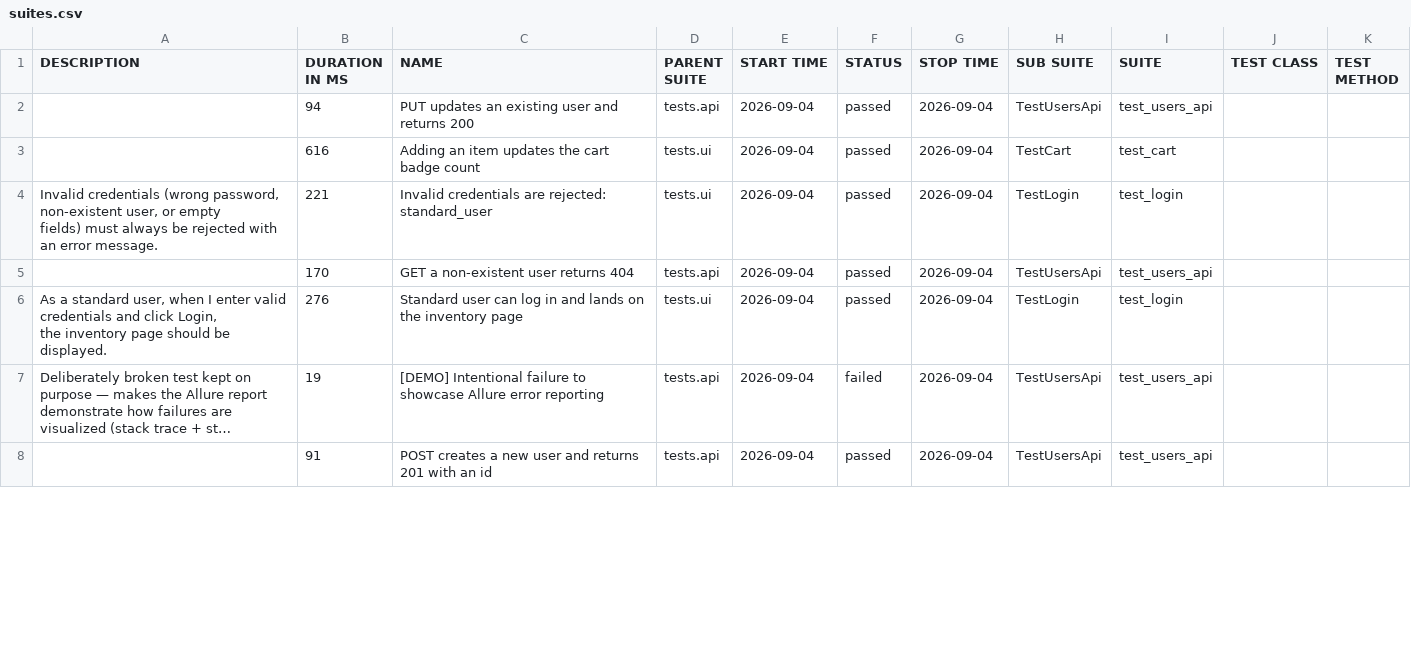
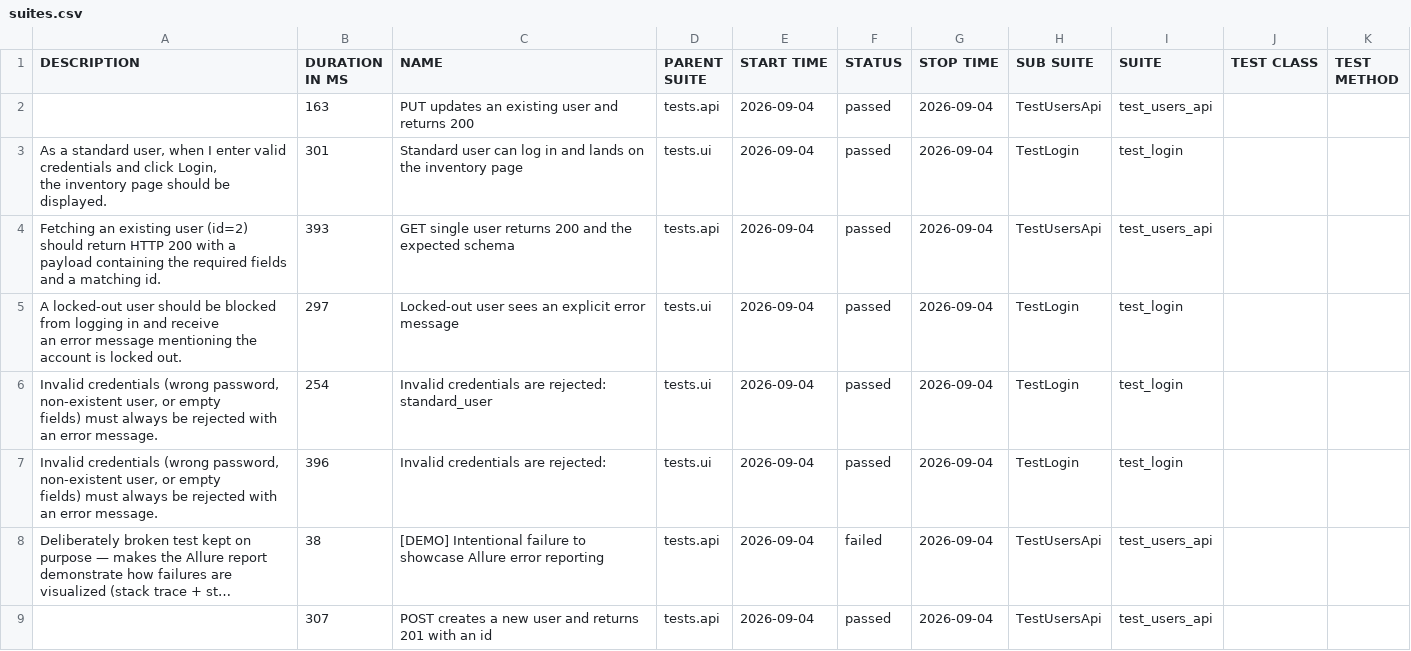
Before and after one commit to maximozaitsev/qa-automation-framework, a CSV file: data/suites.csv, drawn as a sheet; only a part is shown; long unchanged cells end in …; removed rows and columns are numbered as before the commit, all else as after; ↵ is a line break in a cell; the diff covers the shown part only; the diff names each change by its address in the sheet, - before the commit and + after, or states it on an @@ line.

```diff
--- a/data/suites.csv
+++ b/data/suites.csv
-B2 (DURATION IN MS): 94
+B2 (DURATION IN MS): 163
-row 3:  | 616 | Adding an item updates the cart badge count | tests.ui | 2026-09-04 | passed | 2026-09-04 | TestCart | test_cart
-A3 (DESCRIPTION): Invalid credentials (wrong password, non-existent user, or empty ↵ fields) must always be rejected with an error message.
+A3 (DESCRIPTION): As a standard user, when I enter valid credentials and click Login, ↵ the inventory page should be displayed.
-B3 (DURATION IN MS): 221
+B3 (DURATION IN MS): 301
-C3 (NAME): Invalid credentials are rejected: standard_user
+C3 (NAME): Standard user can log in and lands on the inventory page
-A4 (DESCRIPTION): (empty)
+A4 (DESCRIPTION): Fetching an existing user (id=2) should return HTTP 200 with a ↵ payload containing the required fields and a matching id.
-B4 (DURATION IN MS): 170
+B4 (DURATION IN MS): 393
-C4 (NAME): GET a non-existent user returns 404
+C4 (NAME): GET single user returns 200 and the expected schema
+row 5: A locked-out user should be blocked from logging in and receive ↵ an error message mentioning the account is locked out. | 297 | Locked-out user sees an explicit error message | tests.ui | 2026-09-04 | passed | 2026-09-04 | TestLogin | test_login
-A6 (DESCRIPTION): As a standard user, when I enter valid credentials and click Login, ↵ the inventory page should be displayed.
+A6 (DESCRIPTION): Invalid credentials (wrong password, non-existent user, or empty ↵ fields) must always be rejected with an error message.
-B6 (DURATION IN MS): 276
+B6 (DURATION IN MS): 254
-C6 (NAME): Standard user can log in and lands on the inventory page
+C6 (NAME): Invalid credentials are rejected: standard_user
+row 7: Invalid credentials (wrong password, non-existent user, or empty ↵ fields) must always be rejected with an error message. | 396 | Invalid credentials are rejected: | tests.ui | 2026-09-04 | passed | 2026-09-04 | TestLogin | test_login
-B8 (DURATION IN MS): 19
+B8 (DURATION IN MS): 38
-B9 (DURATION IN MS): 91
+B9 (DURATION IN MS): 307
```
Also changed, not shown: 2 added rows, 3 removed rows and 4 edited cells elsewhere in this file, data/behaviors.csv, 43 other files.
